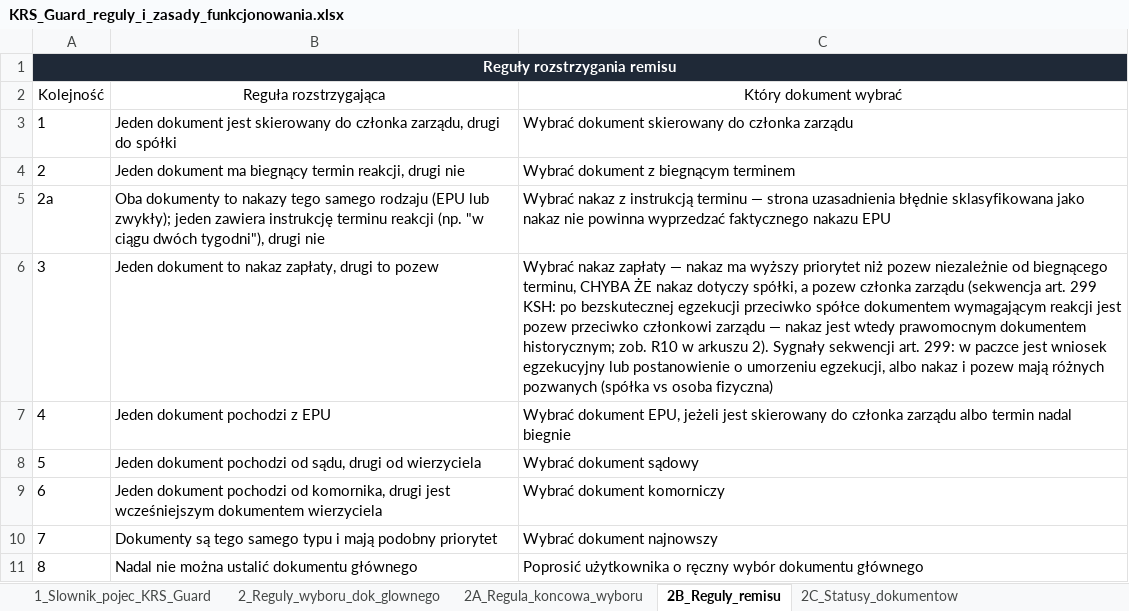
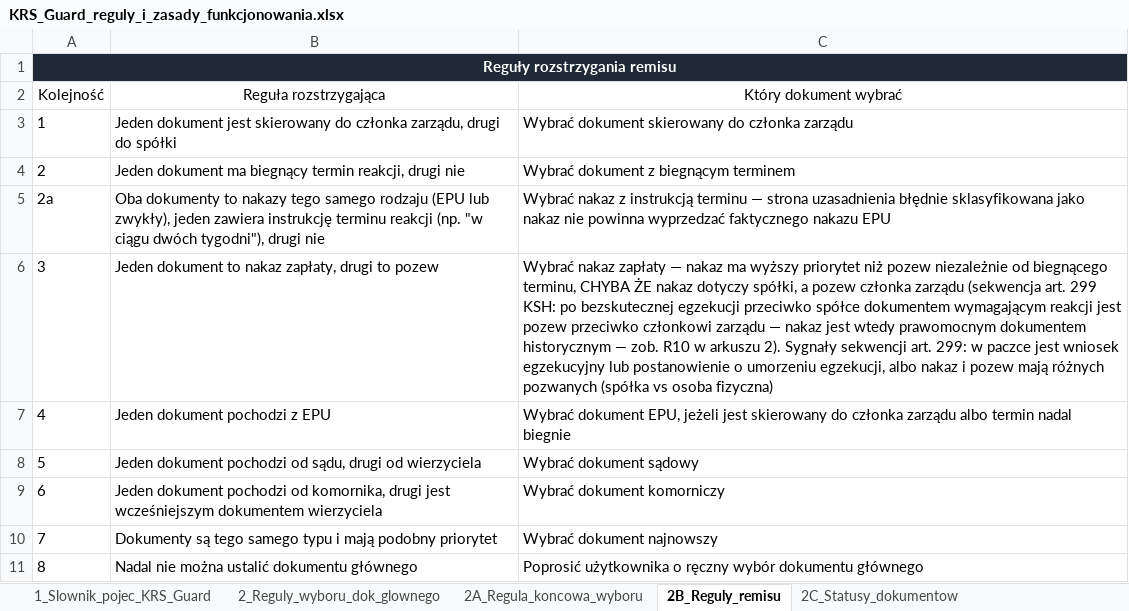
Before and after one commit to pczak333/Kalkulator_ryzyka_app, an Excel workbook: dane_wejściowe/KRS_Guard_reguly_i_zasady_funkcjonowania.xlsx, sheet 2B_Reguly_remisu, drawn as a sheet; values as stored, in another font and other column widths than the file's, no borders; the diff names each change by its address in the sheet, - before the commit and + after, or states it on an @@ line.

```diff
--- a/dane_wejściowe/KRS_Guard_reguly_i_zasady_funkcjonowania.xlsx (sheet 2B_Reguly_remisu)
+++ b/dane_wejściowe/KRS_Guard_reguly_i_zasady_funkcjonowania.xlsx (sheet 2B_Reguly_remisu)
-B5 (Reguła rozstrzygająca): …(EPU lub zwykły); jeden zawiera…
+B5 (Reguła rozstrzygająca): …(EPU lub zwykły), jeden zawiera…
-C6 (Który dokument wybrać): …prawomocnym dokumentem historycznym; zob. R10…
+C6 (Który dokument wybrać): …prawomocnym dokumentem historycznym — zob. R10…
```
Also changed, not shown: sheet 2_Reguly_wyboru_dok_glownego, sheet 5_Punktacja_formularza, 1 other file.
